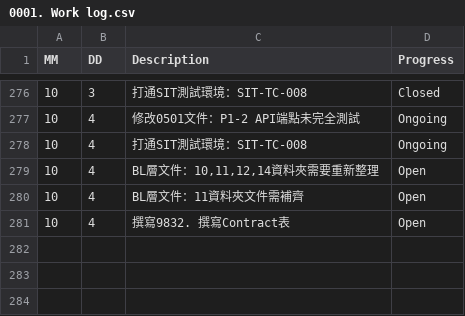
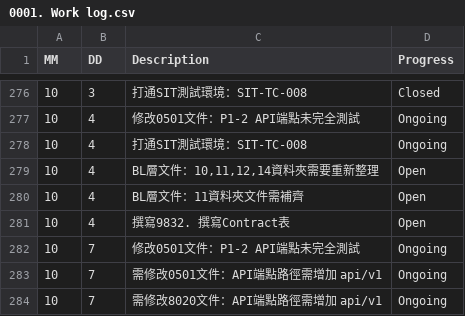
Before and after one commit to AustinLiao69/Project-LCAS-Sandbox, a CSV file: 00. Master_Project document/0001. Work log.csv, drawn as a sheet; only a part is shown, gaps mark what is left out.

```diff
--- a/00. Master_Project document/0001. Work log.csv
+++ b/00. Master_Project document/0001. Work log.csv
@@ -281 +281,4 @@ MM 	 DD 	 Description 	    Progress
 10	4	 撰寫9832. 撰寫Contract表 	 Open
+10	7	 修改0501文件：P1-2 API端點未完全測試	 Ongoing
+10	7	 需修改0501文件：API端點路徑需增加 api/v1	 Ongoing
+10	7	 需修改8020文件：API端點路徑需增加 api/v1	 Ongoing
```
Also changed, not shown: 3 other files.
